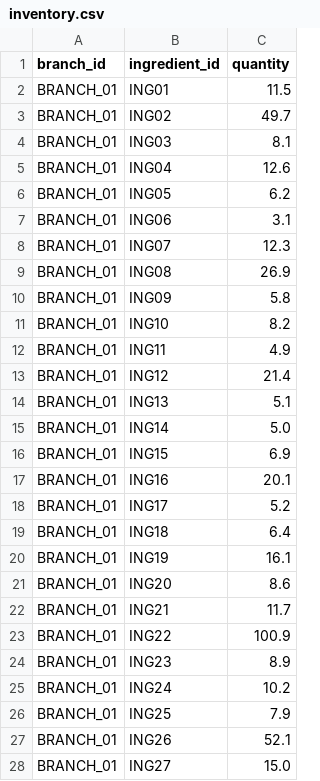
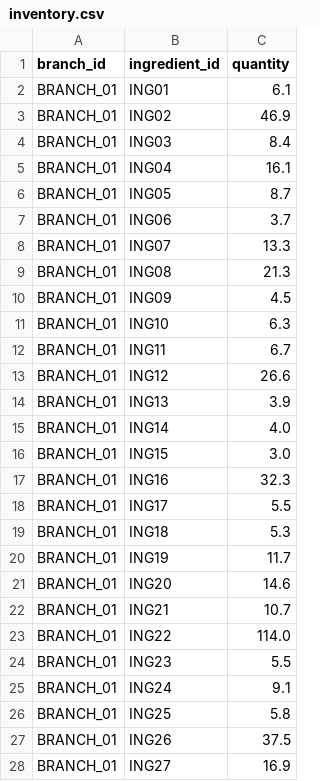
Before and after one commit to scarlett1712/foodflow-ai, a CSV file: data/inventory.csv, drawn as a sheet; only a part is shown; the diff covers the shown part only.

```diff
--- a/data/inventory.csv
+++ b/data/inventory.csv
@@ -1,28 +1,28 @@
 branch_id,ingredient_id,quantity
-BRANCH_01,ING01,11.5
-BRANCH_01,ING02,49.7
-BRANCH_01,ING03,8.1
-BRANCH_01,ING04,12.6
-BRANCH_01,ING05,6.2
-BRANCH_01,ING06,3.1
-BRANCH_01,ING07,12.3
-BRANCH_01,ING08,26.9
-BRANCH_01,ING09,5.8
-BRANCH_01,ING10,8.2
-BRANCH_01,ING11,4.9
-BRANCH_01,ING12,21.4
-BRANCH_01,ING13,5.1
-BRANCH_01,ING14,5.0
-BRANCH_01,ING15,6.9
-BRANCH_01,ING16,20.1
-BRANCH_01,ING17,5.2
-BRANCH_01,ING18,6.4
-BRANCH_01,ING19,16.1
-BRANCH_01,ING20,8.6
-BRANCH_01,ING21,11.7
-BRANCH_01,ING22,100.9
-BRANCH_01,ING23,8.9
-BRANCH_01,ING24,10.2
-BRANCH_01,ING25,7.9
-BRANCH_01,ING26,52.1
-BRANCH_01,ING27,15.0
+BRANCH_01,ING01,6.1
+BRANCH_01,ING02,46.9
+BRANCH_01,ING03,8.4
+BRANCH_01,ING04,16.1
+BRANCH_01,ING05,8.7
+BRANCH_01,ING06,3.7
+BRANCH_01,ING07,13.3
+BRANCH_01,ING08,21.3
+BRANCH_01,ING09,4.5
+BRANCH_01,ING10,6.3
+BRANCH_01,ING11,6.7
+BRANCH_01,ING12,26.6
+BRANCH_01,ING13,3.9
+BRANCH_01,ING14,4.0
+BRANCH_01,ING15,3.0
+BRANCH_01,ING16,32.3
+BRANCH_01,ING17,5.5
+BRANCH_01,ING18,5.3
+BRANCH_01,ING19,11.7
+BRANCH_01,ING20,14.6
+BRANCH_01,ING21,10.7
+BRANCH_01,ING22,114.0
+BRANCH_01,ING23,5.5
+BRANCH_01,ING24,9.1
+BRANCH_01,ING25,5.8
+BRANCH_01,ING26,37.5
+BRANCH_01,ING27,16.9
```
Also changed, not shown: 76 edited cells elsewhere in this file, 23 other files.
